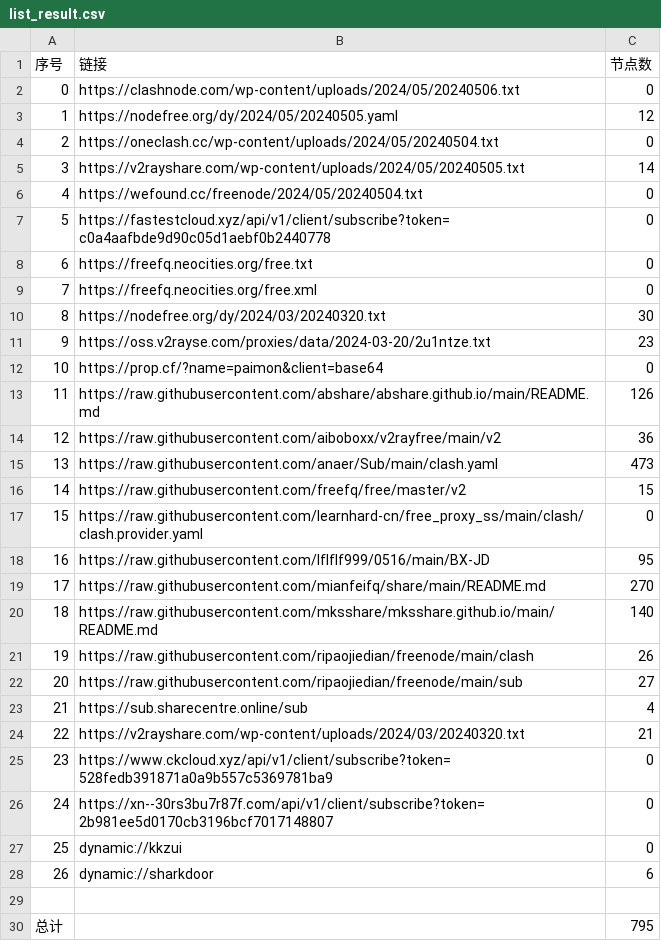
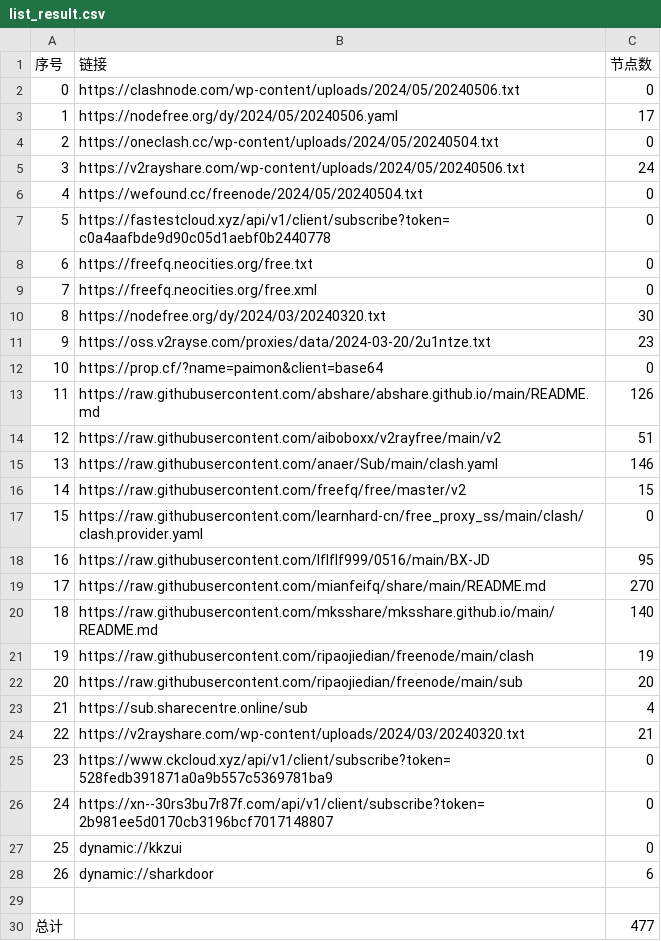
Before and after one commit to chxxyz2004/NoMoreWalls, a CSV file: list_result.csv, drawn as a sheet.

```diff
--- a/list_result.csv
+++ b/list_result.csv
@@ -2,5 +2,5 @@
 0,https://clashnode.com/wp-content/uploads/2024/05/20240506.txt,0
-1,https://nodefree.org/dy/2024/05/20240505.yaml,12
+1,https://nodefree.org/dy/2024/05/20240506.yaml,17
 2,https://oneclash.cc/wp-content/uploads/2024/05/20240504.txt,0
-3,https://v2rayshare.com/wp-content/uploads/2024/05/20240505.txt,14
+3,https://v2rayshare.com/wp-content/uploads/2024/05/20240506.txt,24
 4,https://wefound.cc/freenode/2024/05/20240504.txt,0
@@ -13,4 +13,4 @@
 11,https://raw.githubusercontent.com/abshare/abshare.github.io/main/README.md,126
-12,https://raw.githubusercontent.com/aiboboxx/v2rayfree/main/v2,36
-13,https://raw.githubusercontent.com/anaer/Sub/main/clash.yaml,473
+12,https://raw.githubusercontent.com/aiboboxx/v2rayfree/main/v2,51
+13,https://raw.githubusercontent.com/anaer/Sub/main/clash.yaml,146
 14,https://raw.githubusercontent.com/freefq/free/master/v2,15
@@ -20,4 +20,4 @@
 18,https://raw.githubusercontent.com/mksshare/mksshare.github.io/main/README.md,140
-19,https://raw.githubusercontent.com/ripaojiedian/freenode/main/clash,26
-20,https://raw.githubusercontent.com/ripaojiedian/freenode/main/sub,27
+19,https://raw.githubusercontent.com/ripaojiedian/freenode/main/clash,19
+20,https://raw.githubusercontent.com/ripaojiedian/freenode/main/sub,20
 21,https://sub.sharecentre.online/sub,4
@@ -29,2 +29,2 @@
 
-总计,,795
+总计,,477
```
Also changed, not shown: 5 other files.
